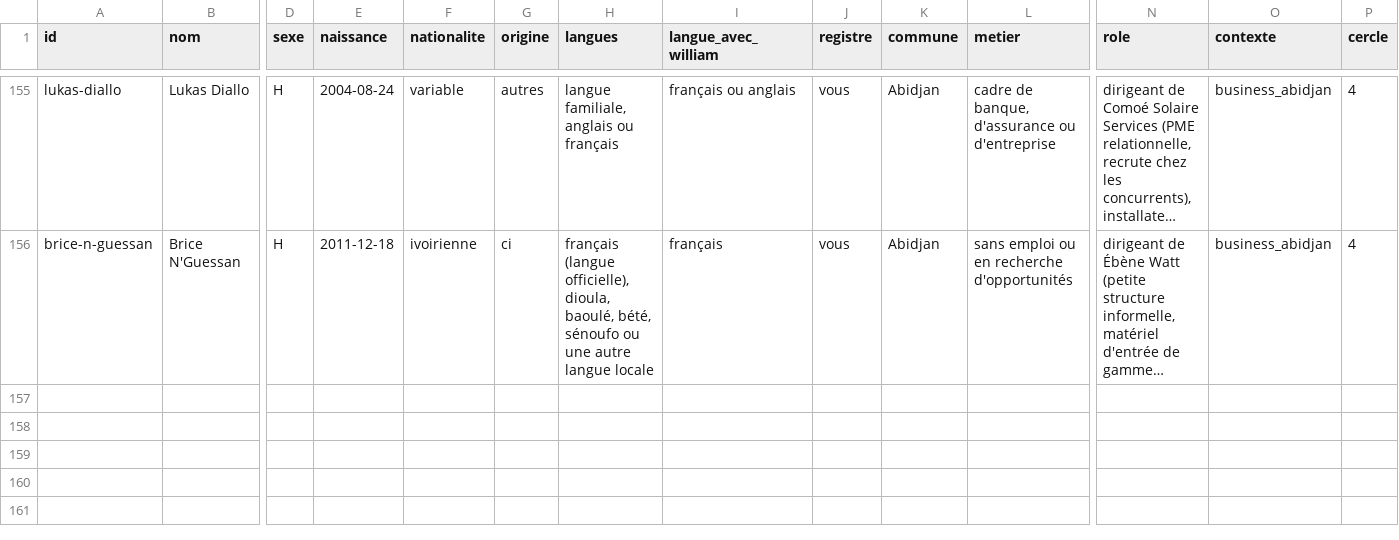
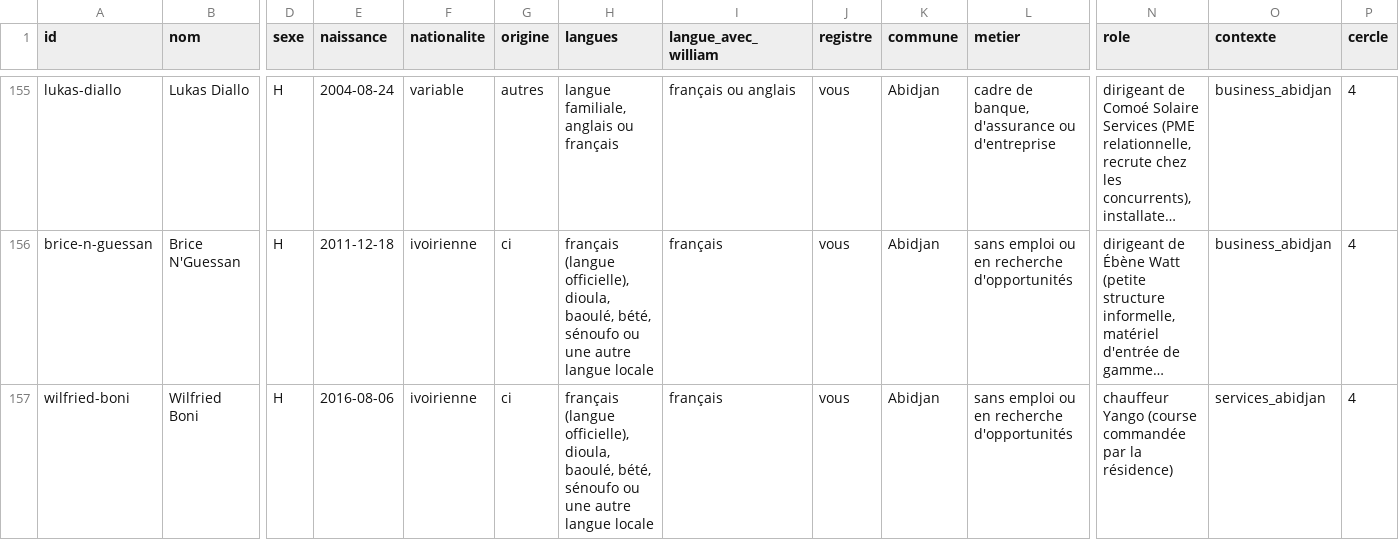
Before and after one commit to ossimiossimiwilliam10-cyber/simulation-william, a CSV file: etat/personnages.csv, drawn as a sheet; only a part is shown, gaps mark what is left out; long unchanged cells end in …; rows hold the shown columns only; the diff names each change by its address in the sheet, - before the commit and + after, or states it on an @@ line.

Commit message:
tour n° 109 : lundi 19 août 2041 10h17 (William félicite le gardien, rentre en Yango à la résidence et charge le directeur général virtuel d'informer Coulibaly, qui ne répond toujo)

```diff
--- a/etat/personnages.csv
+++ b/etat/personnages.csv
+row 157: wilfried-boni | Wilfried Boni | H | 2016-08-06 | ivoirienne | ci | français (langue officielle), dioula, baoulé, bété, sénoufo ou une autre langue locale | français | vous | Abidjan | sans emploi ou en recherche d'opportunités | chauffeur Yango (course commandée par la résidence) | services_abidjan | 4
```
Also changed, not shown: 16 other files.
